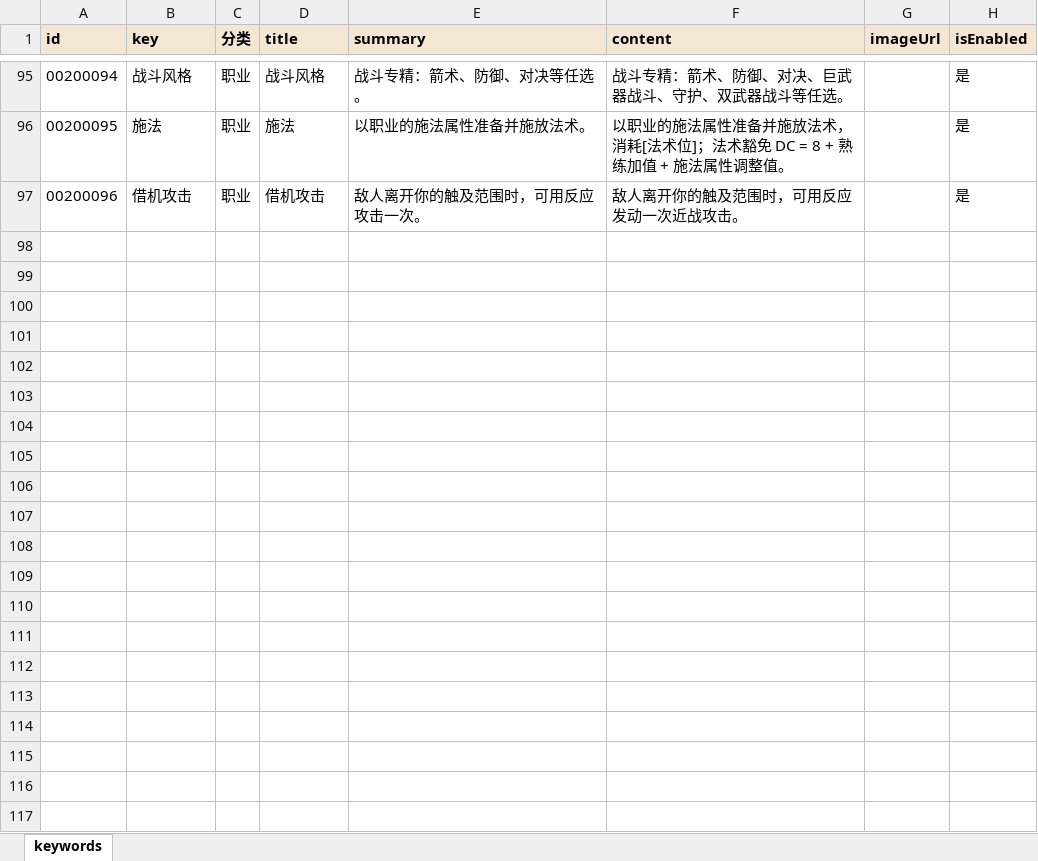
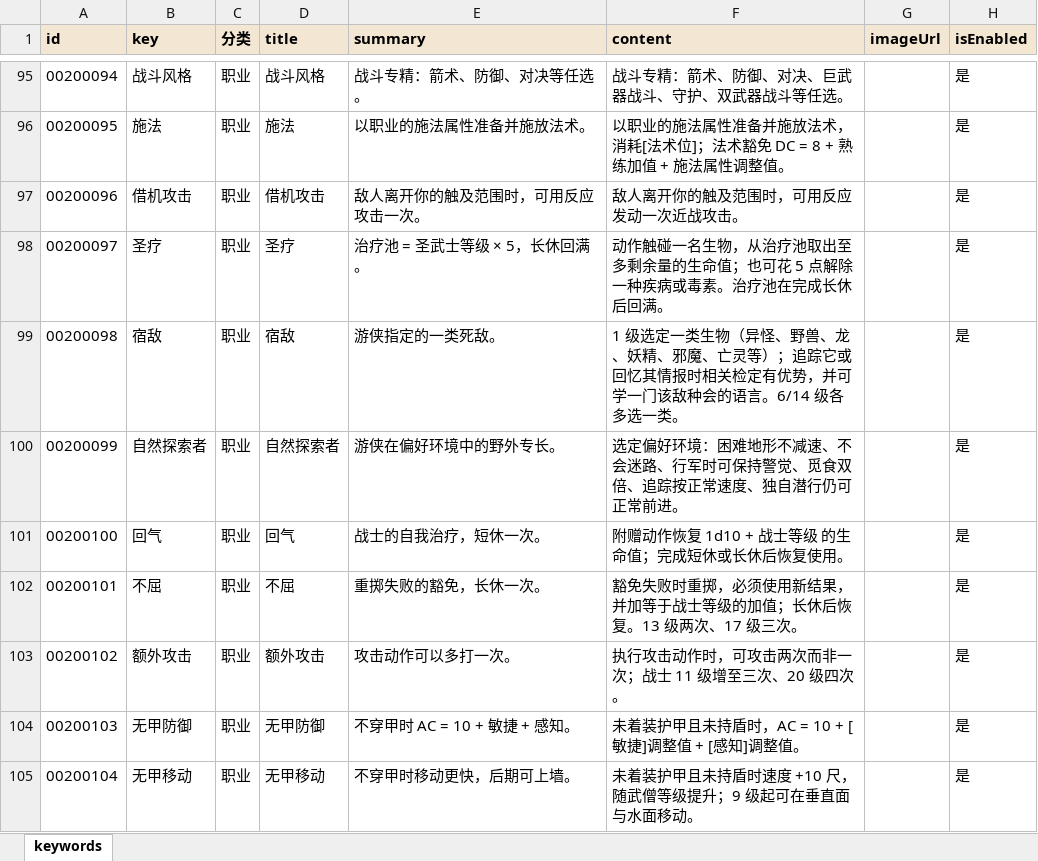
Before and after one commit to RickSchanze/TRPGHelper, an Excel workbook: data/关键词.职业.xlsx, sheet keywords, drawn as a sheet; only a part is shown, gaps mark what is left out; values as stored, in another font and other column widths than the file's, no borders; the diff covers the shown part only; the diff names each change by its address in the sheet, - before the commit and + after, or states it on an @@ line.

```diff
--- a/data/关键词.职业.xlsx (sheet keywords)
+++ b/data/关键词.职业.xlsx (sheet keywords)
+row 98: 00200097 | 圣疗 | 职业 | 圣疗 | 治疗池 = 圣武士等级 × 5，长休回满。 | 动作触碰一名生物，从治疗池取出至多剩余量的生命值；也可花 5 点解除一种疾病或毒素。治疗池在完成长休后回满。 |  | 是
+row 99: 00200098 | 宿敌 | 职业 | 宿敌 | 游侠指定的一类死敌。 | 1 级选定一类生物（异怪、野兽、龙、妖精、邪魔、亡灵等）；追踪它或回忆其情报时相关检定有优势，并可学一门该敌种会的语言。6/14 级各多选一类。 |  | 是
+row 100: 00200099 | 自然探索者 | 职业 | 自然探索者 | 游侠在偏好环境中的野外专长。 | 选定偏好环境：困难地形不减速、不会迷路、行军时可保持警觉、觅食双倍、追踪按正常速度、独自潜行仍可正常前进。 |  | 是
+row 101: 00200100 | 回气 | 职业 | 回气 | 战士的自我治疗，短休一次。 | 附赠动作恢复 1d10 + 战士等级 的生命值；完成短休或长休后恢复使用。 |  | 是
+row 102: 00200101 | 不屈 | 职业 | 不屈 | 重掷失败的豁免，长休一次。 | 豁免失败时重掷，必须使用新结果，并加等于战士等级的加值；长休后恢复。13 级两次、17 级三次。 |  | 是
+row 103: 00200102 | 额外攻击 | 职业 | 额外攻击 | 攻击动作可以多打一次。 | 执行攻击动作时，可攻击两次而非一次；战士 11 级增至三次、20 级四次。 |  | 是
+row 104: 00200103 | 无甲防御 | 职业 | 无甲防御 | 不穿甲时 AC = 10 + 敏捷 + 感知。 | 未着装护甲且未持盾时，AC = 10 + [敏捷]调整值 + [感知]调整值。 |  | 是
+row 105: 00200104 | 无甲移动 | 职业 | 无甲移动 | 不穿甲时移动更快，后期可上墙。 | 未着装护甲且未持盾时速度 +10 尺，随武僧等级提升；9 级起可在垂直面与水面移动。 |  | 是
```
Also changed, not shown: 7 added rows and 6 edited cells elsewhere in this sheet, data/关键词.规则.xlsx, data/职业.xlsx, 31 other files.
